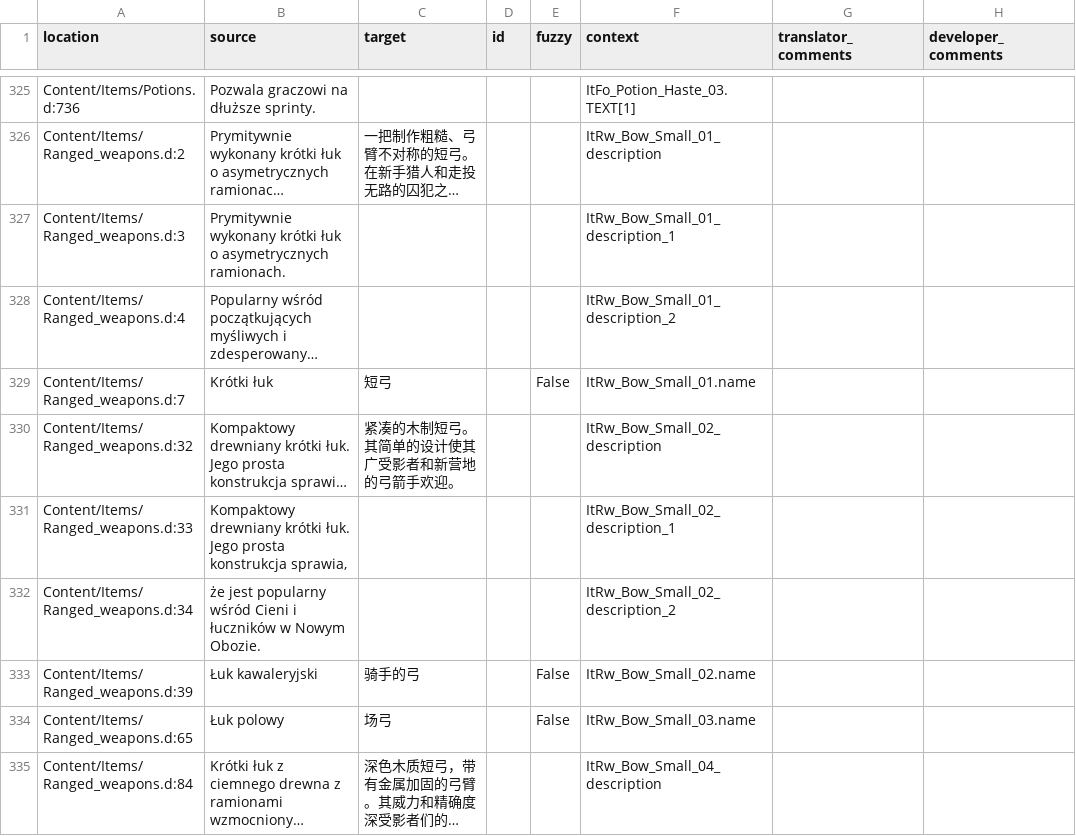
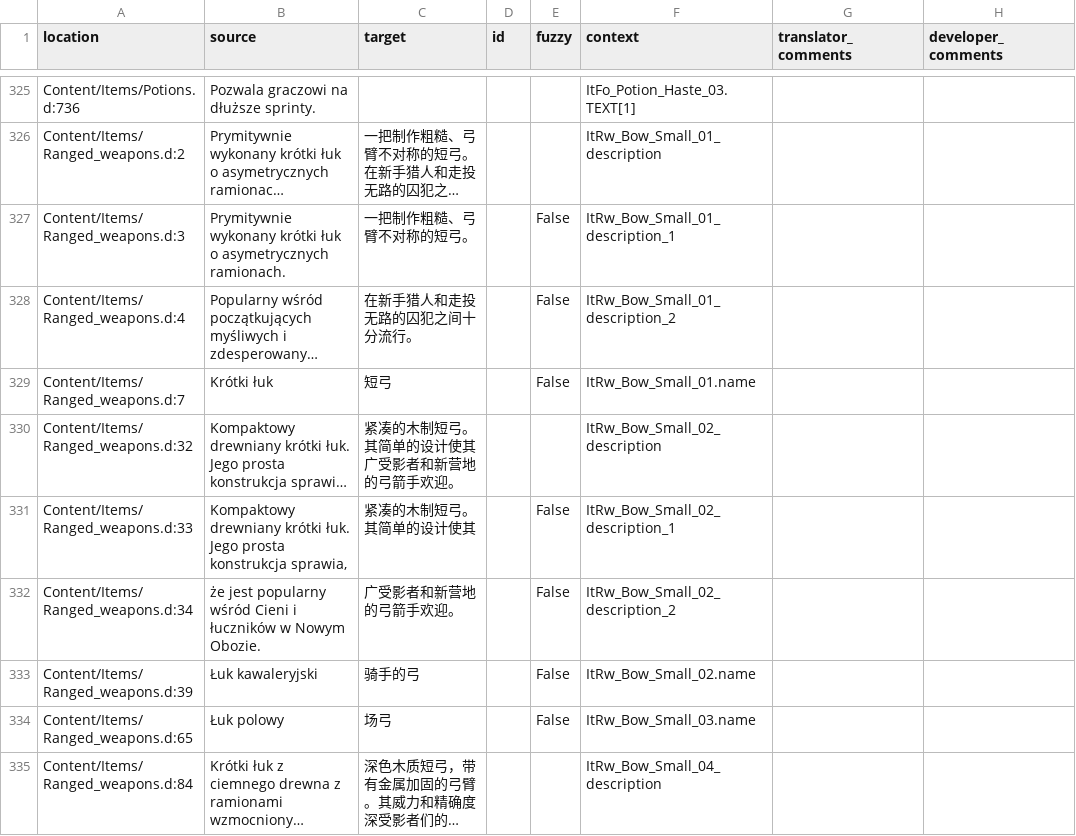
Before and after one commit to Nyras-Enjoyers/nyras-prologue-demake-scripts, a CSV file: .translations/zh_Hans/Items.csv, drawn as a sheet; only a part is shown, gaps mark what is left out; long unchanged cells end in …; the diff covers the shown part only; the diff names each change by its address in the sheet, - before the commit and + after, or states it on an @@ line.

```diff
--- a/.translations/zh_Hans/Items.csv
+++ b/.translations/zh_Hans/Items.csv
-C327 (target): (empty)
+C327 (target): 一把制作粗糙、弓臂不对称的短弓。
-E327:E328 (fuzzy): (empty)
+E327:E328 (fuzzy): False
-C328 (target): (empty)
+C328 (target): 在新手猎人和走投无路的囚犯之间十分流行。
-C331 (target): (empty)
+C331 (target): 紧凑的木制短弓。其简单的设计使其
-E331:E332 (fuzzy): (empty)
+E331:E332 (fuzzy): False
-C332 (target): (empty)
+C332 (target): 广受影者和新营地的弓箭手欢迎。
```
Also changed, not shown: 140 edited cells elsewhere in this file.
